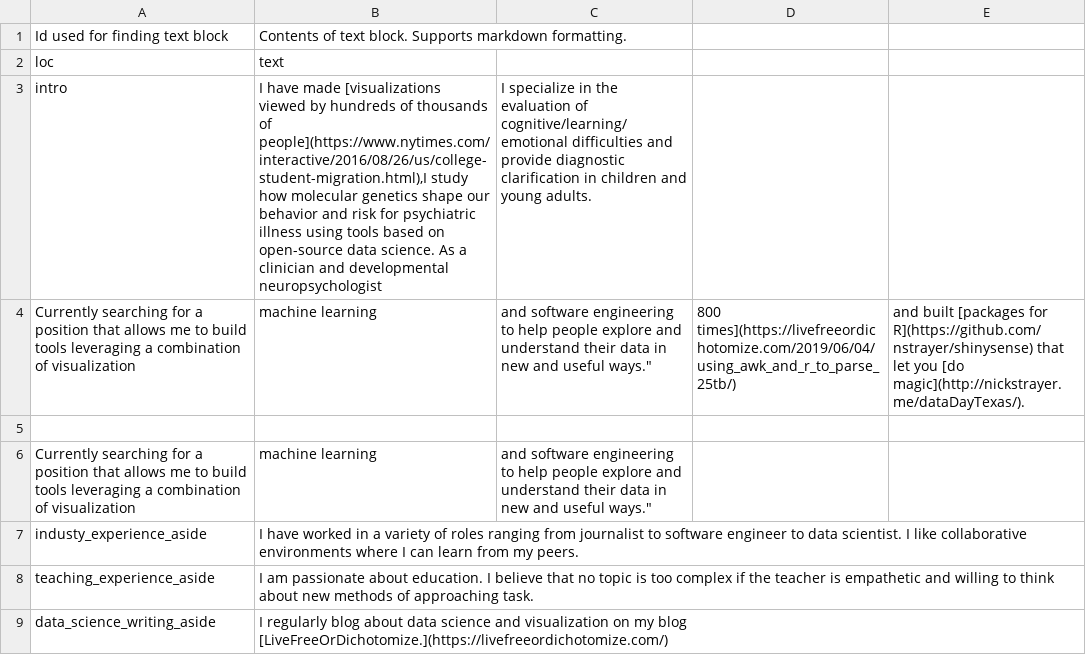
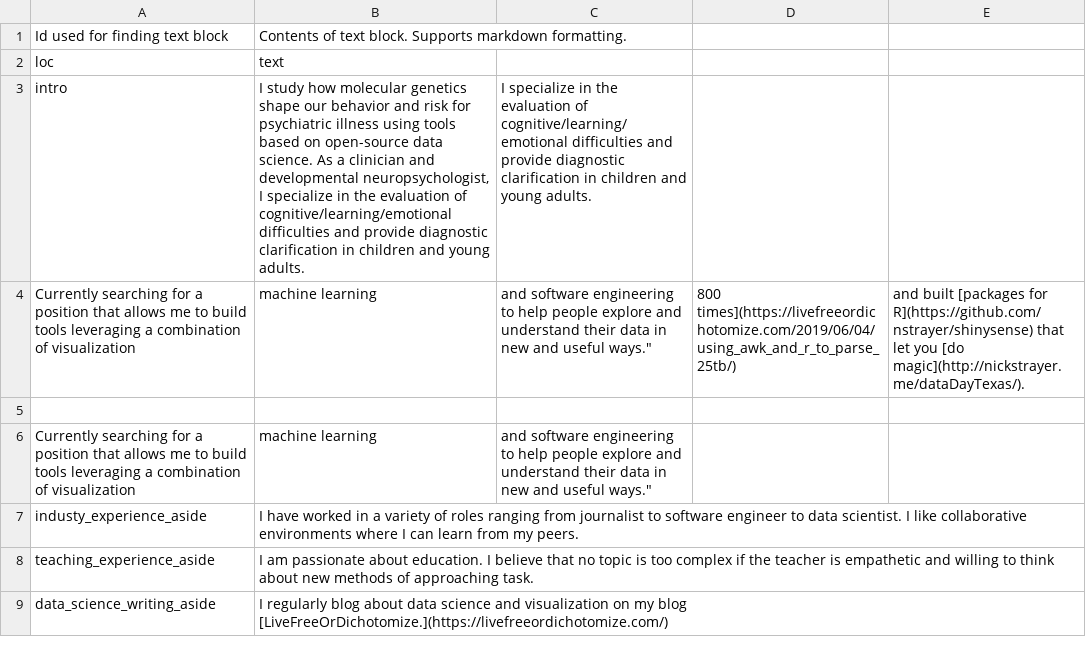
Before and after one commit to brainworkup/cv, a CSV file: data/text_blocks.csv, drawn as a sheet; the diff names each change by its address in the sheet, - before the commit and + after, or states it on an @@ line.

```diff
--- a/data/text_blocks.csv
+++ b/data/text_blocks.csv
-B3: I have made [visualizations viewed by hundreds of thousands of people](https://www.nytimes.com/interactive/2016/08/26/us/college-student-migration.html),I study how molecular genetics shape our behavior and risk for psychiatric illness using tools based on open-source data science. As a clinician and developmental neuropsychologist
+B3: I study how molecular genetics shape our behavior and risk for psychiatric illness using tools based on open-source data science. As a clinician and developmental neuropsychologist, I specialize in the evaluation of cognitive/learning/emotional difficulties and provide diagnostic clarification in children and young adults.
```
Also changed, not shown: data/contact_info.csv, data/entries.csv, 8 other files.
